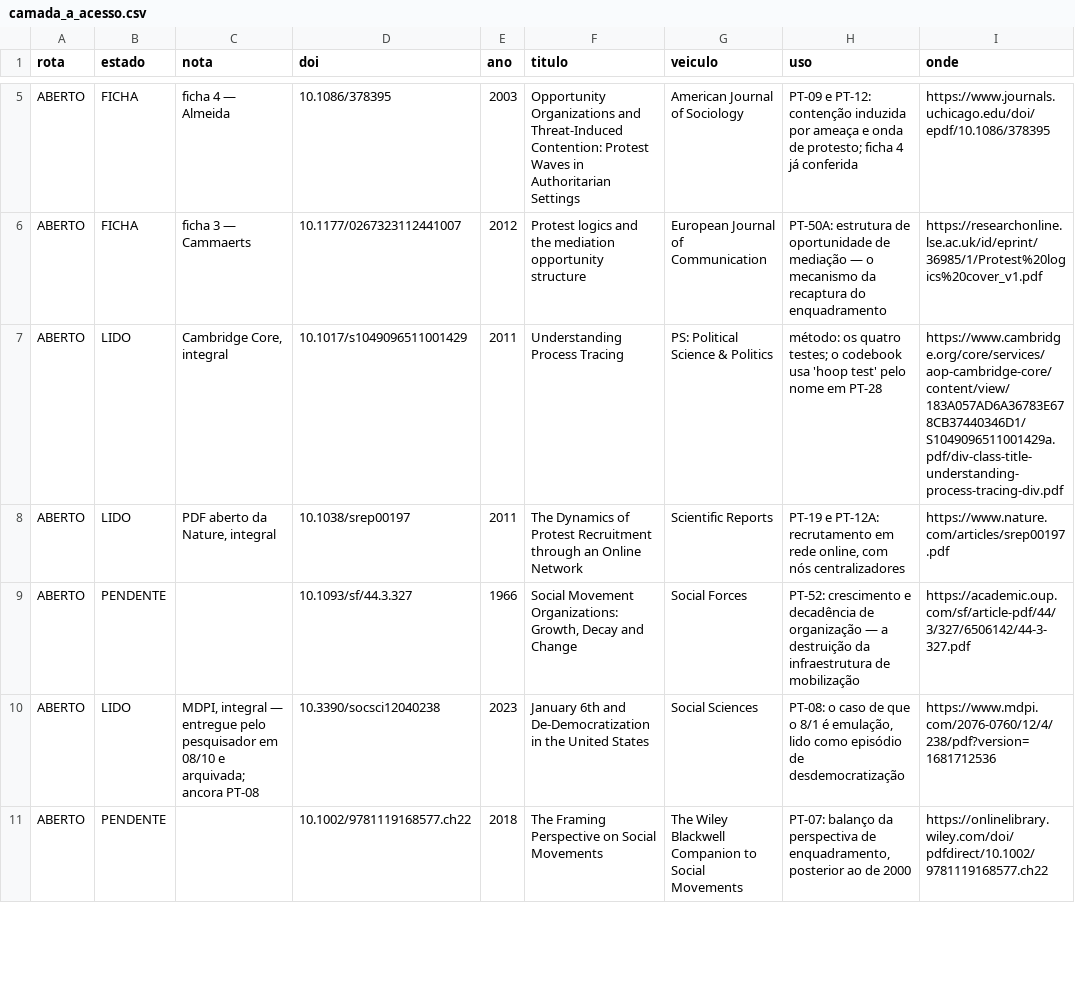
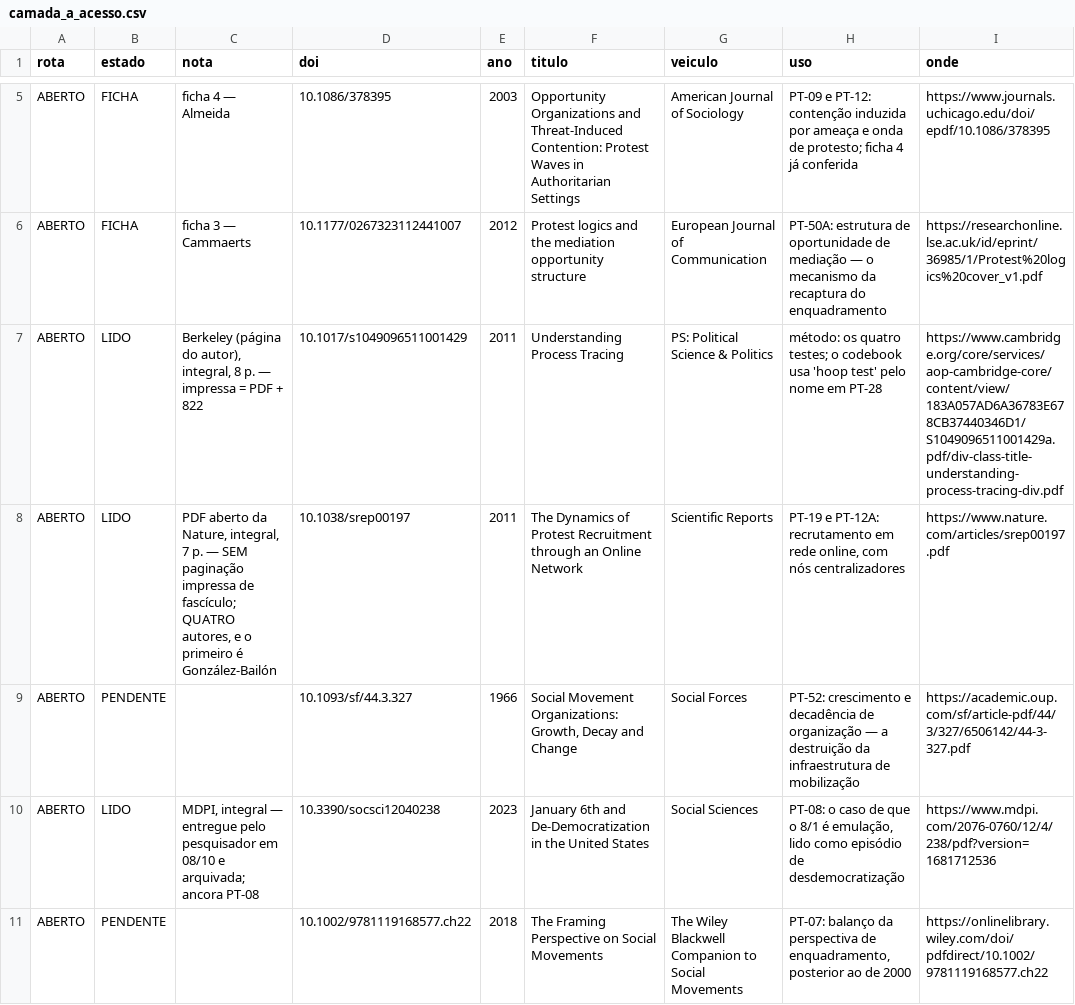
Before and after one commit to gustavopaccelli/Manifesta-es-8-de-Janeiro, a CSV file: data/processed/camada_a_acesso.csv, drawn as a sheet; only a part is shown, gaps mark what is left out; the diff covers the shown part only; the diff names each change by its address in the sheet, - before the commit and + after, or states it on an @@ line.

```diff
--- a/data/processed/camada_a_acesso.csv
+++ b/data/processed/camada_a_acesso.csv
-C7 (nota): Cambridge Core, integral
+C7 (nota): Berkeley (página do autor), integral, 8 p. — impressa = PDF + 822
-C8 (nota): …da Nature, integral
+C8 (nota): …da Nature, integral, 7 p. — SEM paginação impressa de fascículo; QUATRO autores, e o primeiro é González-Bailón
```
Also changed, not shown: 1 edited cell elsewhere in this file, 10 other files.
